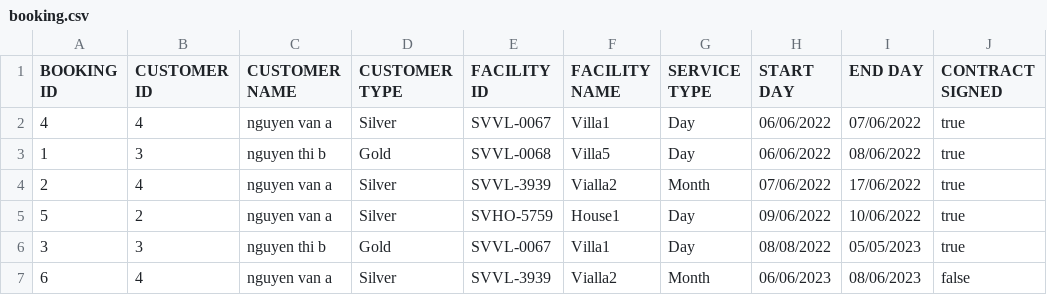
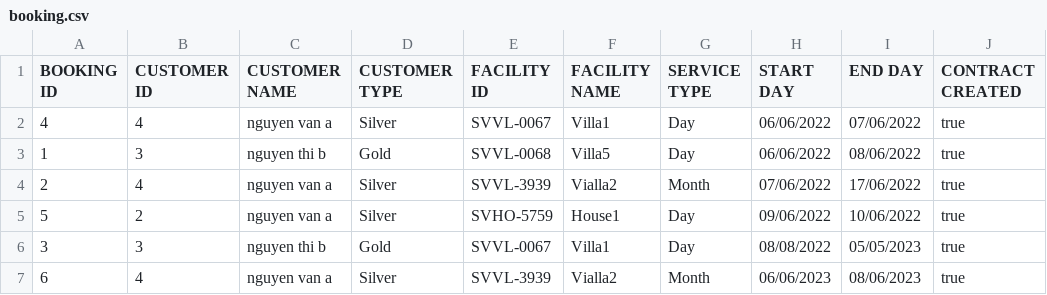
Before and after one commit to Thienduy0195/C0222G1_NguyenThienDuy_Module2, a CSV file: src/_super_case_study/data/booking.csv, drawn as a sheet.

```diff
--- a/src/_super_case_study/data/booking.csv
+++ b/src/_super_case_study/data/booking.csv
@@ -1,2 +1,2 @@
-BOOKING ID,CUSTOMER ID,CUSTOMER NAME,CUSTOMER TYPE,FACILITY ID, FACILITY NAME,SERVICE TYPE,START DAY,END DAY, CONTRACT SIGNED
+BOOKING ID,CUSTOMER ID,CUSTOMER NAME,CUSTOMER TYPE,FACILITY ID, FACILITY NAME,SERVICE TYPE,START DAY,END DAY, CONTRACT CREATED
 4,4,nguyen van a,Silver,SVVL-0067,Villa1,Day,06/06/2022,07/06/2022,true
@@ -6,2 +6,2 @@ BOOKING ID,CUSTOMER ID,CUSTOMER NAME,CUSTOMER TYPE,FACILITY ID, FACILITY NAME,SE
 3,3,nguyen thi b,Gold,SVVL-0067,Villa1,Day,08/08/2022,05/05/2023,true
-6,4,nguyen van a,Silver,SVVL-3939,Vialla2,Month,06/06/2023,08/06/2023,false
+6,4,nguyen van a,Silver,SVVL-3939,Vialla2,Month,06/06/2023,08/06/2023,true
```
Also changed, not shown: out/production/Module2/_super_case_study/data/booking.csv, out/production/Module2/_super_case_study/data/contract.csv, 30 other files.
